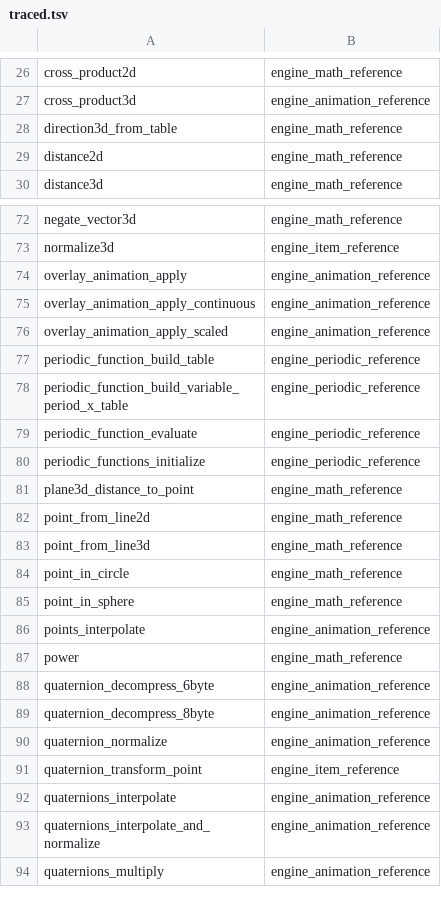
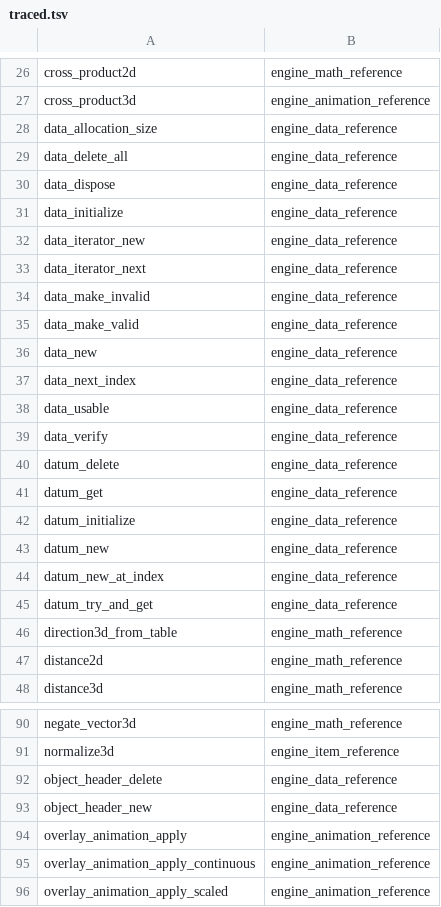
Before and after one commit to PardusEidolon/OpenCE, a TSV file: engine/census/traced.tsv, drawn as a sheet; only a part is shown, gaps mark what is left out; the shorter side is filled out with more unchanged rows; the diff names each change by its address in the sheet, - before the commit and + after, or states it on an @@ line.

```diff
--- a/engine/census/traced.tsv
+++ b/engine/census/traced.tsv
+row 28: data_allocation_size | engine_data_reference
+row 29: data_delete_all | engine_data_reference
+row 30: data_dispose | engine_data_reference
+row 31: data_initialize | engine_data_reference
+row 32: data_iterator_new | engine_data_reference
+row 33: data_iterator_next | engine_data_reference
+row 34: data_make_invalid | engine_data_reference
+row 35: data_make_valid | engine_data_reference
+row 36: data_new | engine_data_reference
+row 37: data_next_index | engine_data_reference
+row 38: data_usable | engine_data_reference
+row 39: data_verify | engine_data_reference
+row 40: datum_delete | engine_data_reference
+row 41: datum_get | engine_data_reference
+row 42: datum_initialize | engine_data_reference
+row 43: datum_new | engine_data_reference
+row 44: datum_new_at_index | engine_data_reference
+row 45: datum_try_and_get | engine_data_reference
+row 92: object_header_delete | engine_data_reference
+row 93: object_header_new | engine_data_reference
```
Also changed, not shown: engine/census/ratchet.tsv, 6 other files.
